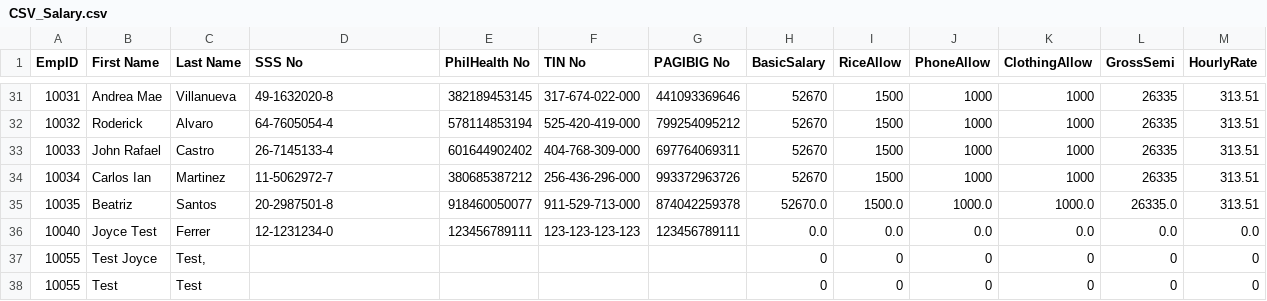
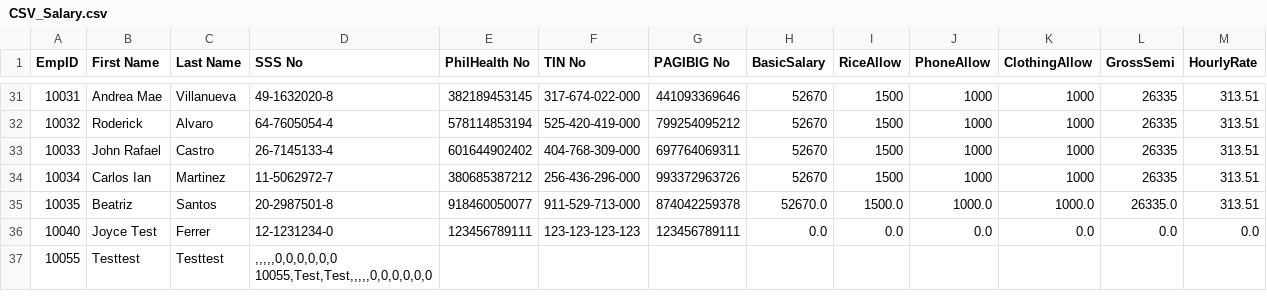
Before and after one commit to jferrer2023/OOP_S2101_RedDragon, a CSV file: src/oop_motorph/CSV_Salary.csv, drawn as a sheet; only a part is shown, gaps mark what is left out.

```diff
--- a/src/oop_motorph/CSV_Salary.csv
+++ b/src/oop_motorph/CSV_Salary.csv
@@ -36,3 +36,4 @@ EmpID,First Name,Last Name,SSS No,PhilHealth No,TIN No,PAGIBIG No,BasicSalary,Ri
 10040,Joyce Test,Ferrer,12-1231234-0,123456789111,123-123-123-123,123456789111,0.0,0.0,0.0,0.0,0.0,0.0
-10055,Test Joyce,"Test,",,,,,0,0,0,0,0,0
-10055,Test,Test,,,,,0,0,0,0,0,0
+10055,Testtest,Testtest,",,,,,0,0,0,0,0,0
+10055,Test,Test,,,,,0,0,0,0,0,0
+
```
Also changed, not shown: src/oop_motorph/CSV_Attendance.csv, src/oop_motorph/CSV_Employees.csv, 4 other files.
